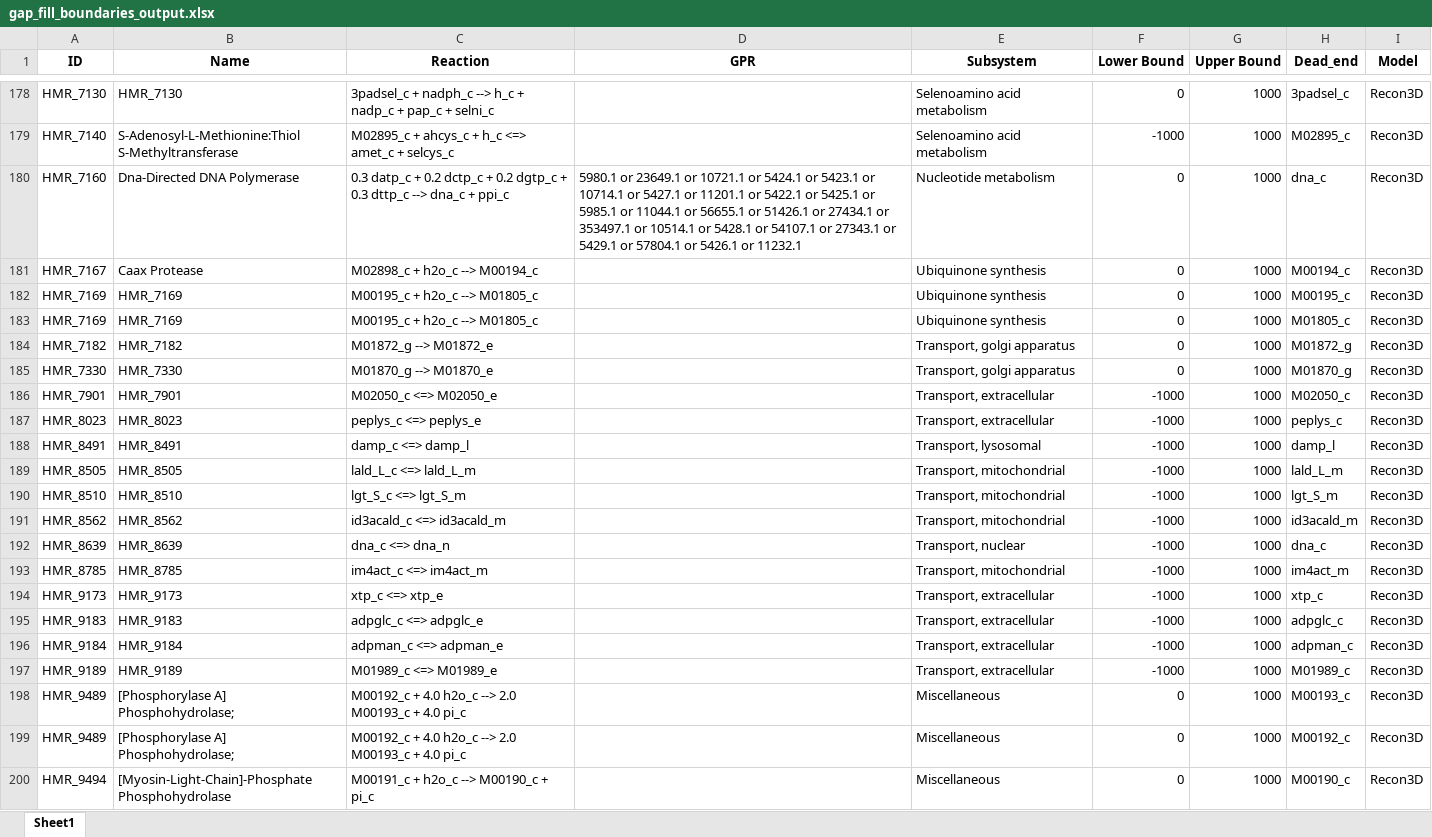
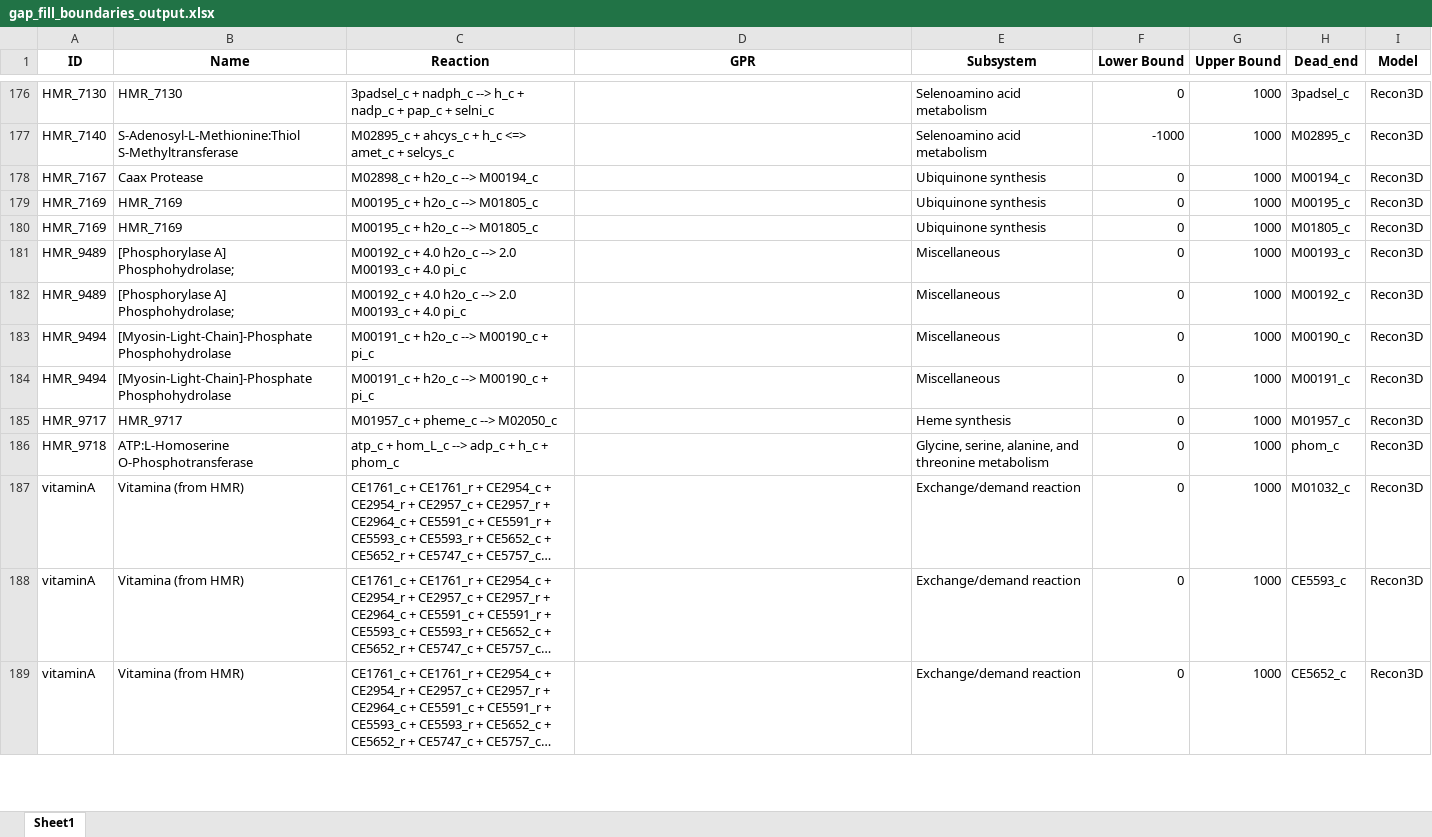
Before and after one commit to LewisLabUCSD/iCHO3K, an Excel workbook: Notebooks/temp/gap_fill_boundaries_output.xlsx, sheet Sheet1, drawn as a sheet; only a part is shown, gaps mark what is left out; the shorter side is filled out with more unchanged rows; long unchanged cells end in …; values as stored, in another font and other column widths than the file's, no borders; the diff covers the shown part only; the diff names each change by its address in the sheet, - before the commit and + after, or states it on an @@ line.

```diff
--- a/Notebooks/temp/gap_fill_boundaries_output.xlsx (sheet Sheet1)
+++ b/Notebooks/temp/gap_fill_boundaries_output.xlsx (sheet Sheet1)
-row 180: HMR_7160 | Dna-Directed DNA Polymerase | 0.3 datp_c + 0.2 dctp_c + 0.2 dgtp_c + 0.3 dttp_c --> dna_c + ppi_c | 5980.1 or 23649.1 or 10721.1 or 5424.1 or 5423.1 or 10714.1 or 5427.1 or 11201.1 or 5422.1 or 5425.1 or 5985.1 or 11044.1 or 56655.1 or 51426.1 or 27434.1 or 353497.1 or 10514.1 or 5428.1 or 54107.1 or 27343.1 or 5429.1 or 57804.1 or 5426.1 or 11232.1 | Nucleotide metabolism | 0 | 1000 | dna_c | Recon3D
-row 184: HMR_7182 | HMR_7182 | M01872_g --> M01872_e |  | Transport, golgi apparatus | 0 | 1000 | M01872_g | Recon3D
-row 185: HMR_7330 | HMR_7330 | M01870_g --> M01870_e |  | Transport, golgi apparatus | 0 | 1000 | M01870_g | Recon3D
-row 186: HMR_7901 | HMR_7901 | M02050_c <=> M02050_e |  | Transport, extracellular | -1000 | 1000 | M02050_c | Recon3D
-row 187: HMR_8023 | HMR_8023 | peplys_c <=> peplys_e |  | Transport, extracellular | -1000 | 1000 | peplys_c | Recon3D
-row 188: HMR_8491 | HMR_8491 | damp_c <=> damp_l |  | Transport, lysosomal | -1000 | 1000 | damp_l | Recon3D
-row 189: HMR_8505 | HMR_8505 | lald_L_c <=> lald_L_m |  | Transport, mitochondrial | -1000 | 1000 | lald_L_m | Recon3D
-row 190: HMR_8510 | HMR_8510 | lgt_S_c <=> lgt_S_m |  | Transport, mitochondrial | -1000 | 1000 | lgt_S_m | Recon3D
-row 191: HMR_8562 | HMR_8562 | id3acald_c <=> id3acald_m |  | Transport, mitochondrial | -1000 | 1000 | id3acald_m | Recon3D
-row 192: HMR_8639 | HMR_8639 | dna_c <=> dna_n |  | Transport, nuclear | -1000 | 1000 | dna_c | Recon3D
-row 193: HMR_8785 | HMR_8785 | im4act_c <=> im4act_m |  | Transport, mitochondrial | -1000 | 1000 | im4act_m | Recon3D
-row 194: HMR_9173 | HMR_9173 | xtp_c <=> xtp_e |  | Transport, extracellular | -1000 | 1000 | xtp_c | Recon3D
-row 195: HMR_9183 | HMR_9183 | adpglc_c <=> adpglc_e |  | Transport, extracellular | -1000 | 1000 | adpglc_c | Recon3D
-row 196: HMR_9184 | HMR_9184 | adpman_c <=> adpman_e |  | Transport, extracellular | -1000 | 1000 | adpman_c | Recon3D
-row 197: HMR_9189 | HMR_9189 | M01989_c <=> M01989_e |  | Transport, extracellular | -1000 | 1000 | M01989_c | Recon3D
```
Also changed, not shown: 52 removed rows elsewhere in this sheet, Notebooks/temp/dead_ends_reactions.xlsx, 10 other files.
